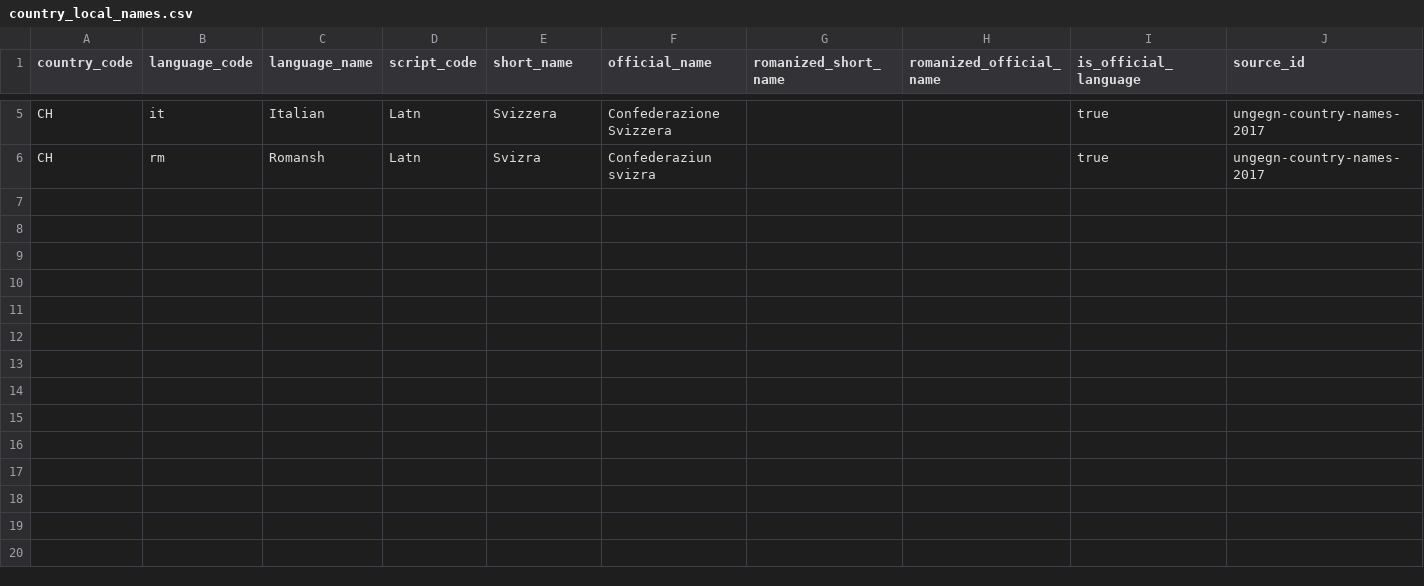
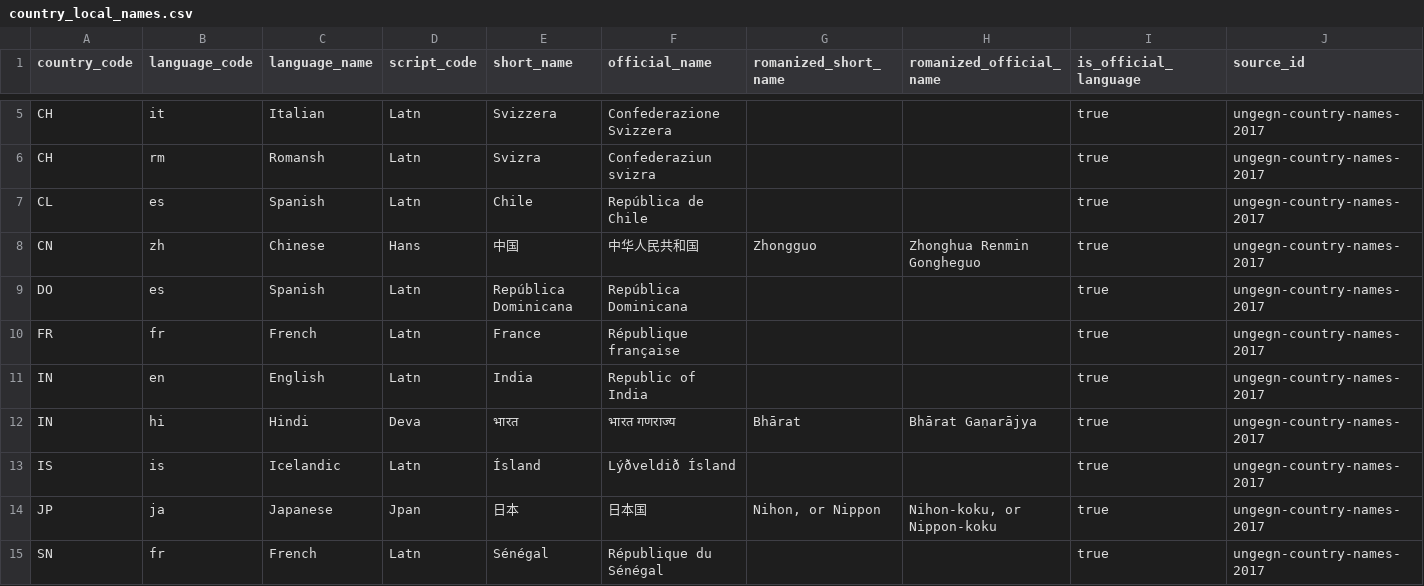
Before and after one commit to jcari-dev/pyworldatlas, a CSV file: build_data/reviewed/country_local_names.csv, drawn as a sheet; only a part is shown, gaps mark what is left out; rows hold the shown columns only; the diff names each change by its address in the sheet, - before the commit and + after, or states it on an @@ line.

Commit message:
Add sourced country identity profiles for 0.4.0

```diff
--- a/build_data/reviewed/country_local_names.csv
+++ b/build_data/reviewed/country_local_names.csv
+row 7: CL | es | Spanish | Latn | Chile | República de Chile |  |  | true | ungegn-country-names-2017
+row 8: CN | zh | Chinese | Hans | 中国 | 中华人民共和国 | Zhongguo | Zhonghua Renmin Gongheguo | true | ungegn-country-names-2017
+row 9: DO | es | Spanish | Latn | República Dominicana | República Dominicana |  |  | true | ungegn-country-names-2017
+row 10: FR | fr | French | Latn | France | République française |  |  | true | ungegn-country-names-2017
+row 11: IN | en | English | Latn | India | Republic of India |  |  | true | ungegn-country-names-2017
+row 12: IN | hi | Hindi | Deva | भारत | भारत गणराज्य | Bhārat | Bhārat Gaṇarājya | true | ungegn-country-names-2017
+row 13: IS | is | Icelandic | Latn | Ísland | Lýðveldið Ísland |  |  | true | ungegn-country-names-2017
+row 14: JP | ja | Japanese | Jpan | 日本 | 日本国 | Nihon, or Nippon | Nihon-koku, or Nippon-koku | true | ungegn-country-names-2017
+row 15: SN | fr | French | Latn | Sénégal | République du Sénégal |  |  | true | ungegn-country-names-2017
```
Also changed, not shown: 57 other files.
